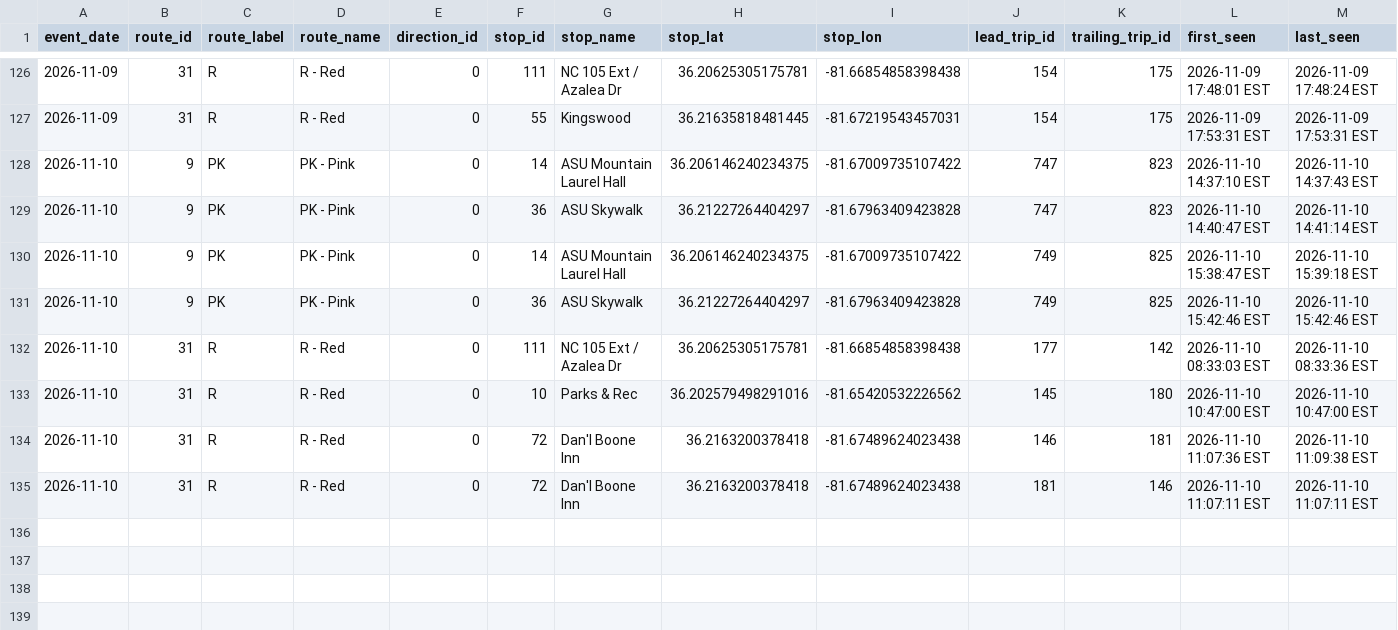
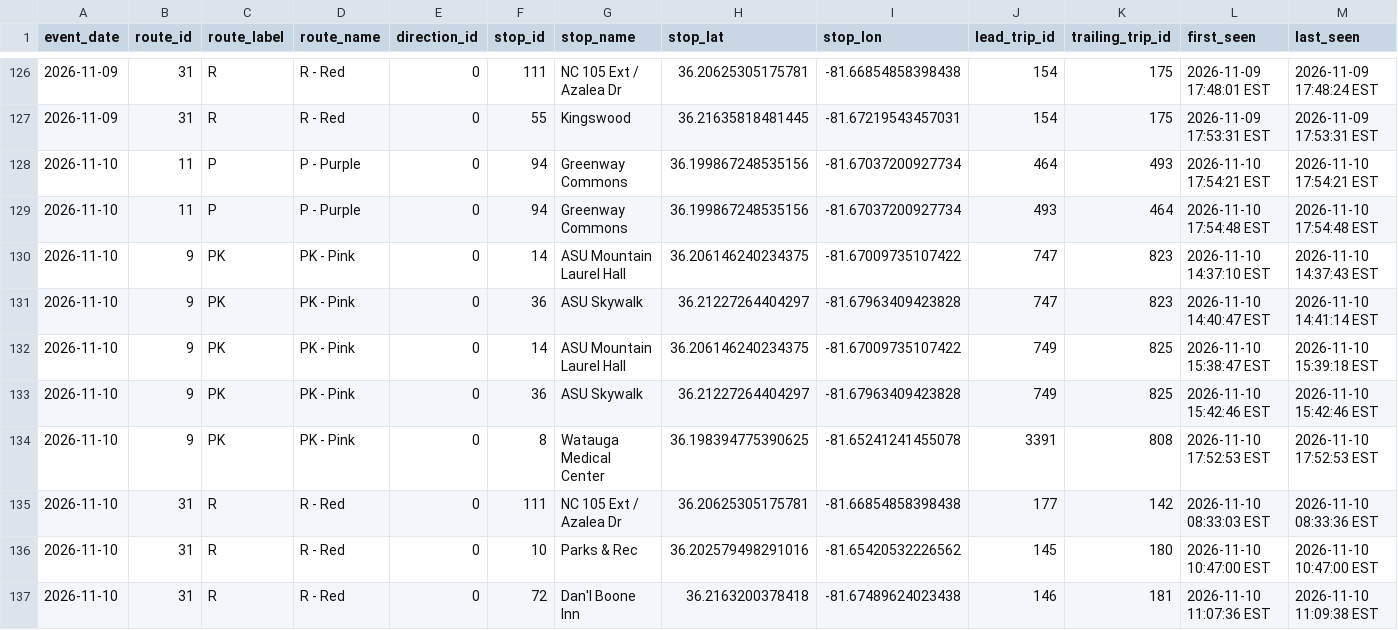
Before and after one commit to AI-Rapid-Prototyping/Bus-Bunching-Prediction, a CSV file: Outputs/AppalCart/appalcart_bunching_events.csv, drawn as a sheet; only a part is shown, gaps mark what is left out; the shorter side is filled out with more unchanged rows; rows hold the shown columns only; the diff names each change by its address in the sheet, - before the commit and + after, or states it on an @@ line.

Commit message:
Update AppalCART bunching events CSV

```diff
--- a/Outputs/AppalCart/appalcart_bunching_events.csv
+++ b/Outputs/AppalCart/appalcart_bunching_events.csv
+row 128: 2026-11-10 | 11 | P | P - Purple | 0 | 94 | Greenway Commons | 36.199867248535156 | -81.67037200927734 | 464 | 493 | 2026-11-10 17:54:21 EST | 2026-11-10 17:54:21 EST
+row 129: 2026-11-10 | 11 | P | P - Purple | 0 | 94 | Greenway Commons | 36.199867248535156 | -81.67037200927734 | 493 | 464 | 2026-11-10 17:54:48 EST | 2026-11-10 17:54:48 EST
+row 134: 2026-11-10 | 9 | PK | PK - Pink | 0 | 8 | Watauga Medical Center | 36.198394775390625 | -81.65241241455078 | 3391 | 808 | 2026-11-10 17:52:53 EST | 2026-11-10 17:52:53 EST
```
